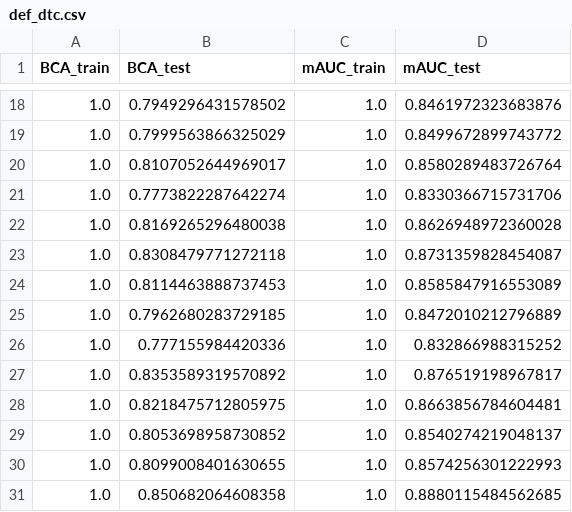
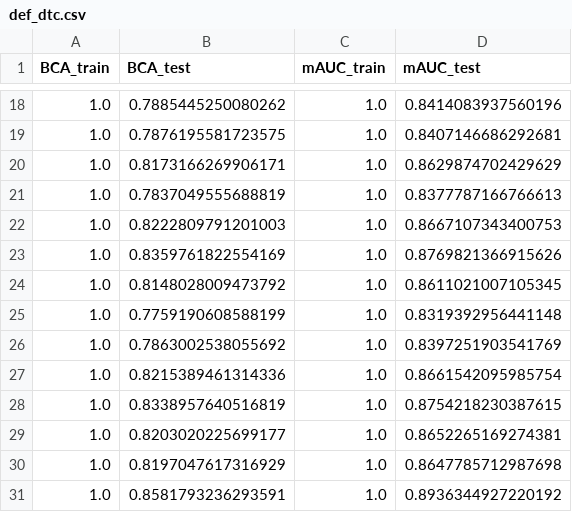
Before and after one commit to rusane/natural-computing, a CSV file: Project/results/def_dtc.csv, drawn as a sheet; only a part is shown, gaps mark what is left out; the diff covers the shown part only.

```diff
--- a/Project/results/def_dtc.csv
+++ b/Project/results/def_dtc.csv
@@ -18,14 +18,14 @@ BCA_train,BCA_test,mAUC_train,mAUC_test
-1.0,0.7949296431578502,1.0,0.8461972323683876
-1.0,0.7999563866325029,1.0,0.8499672899743772
-1.0,0.8107052644969017,1.0,0.8580289483726764
-1.0,0.7773822287642274,1.0,0.8330366715731706
-1.0,0.8169265296480038,1.0,0.8626948972360028
-1.0,0.8308479771272118,1.0,0.8731359828454087
-1.0,0.8114463888737453,1.0,0.8585847916553089
-1.0,0.7962680283729185,1.0,0.8472010212796889
-1.0,0.777155984420336,1.0,0.832866988315252
-1.0,0.8353589319570892,1.0,0.876519198967817
-1.0,0.8218475712805975,1.0,0.8663856784604481
-1.0,0.8053698958730852,1.0,0.8540274219048137
-1.0,0.8099008401630655,1.0,0.8574256301222993
-1.0,0.850682064608358,1.0,0.8880115484562685
+1.0,0.7885445250080262,1.0,0.8414083937560196
+1.0,0.7876195581723575,1.0,0.8407146686292681
+1.0,0.8173166269906171,1.0,0.8629874702429629
+1.0,0.7837049555688819,1.0,0.8377787166766613
+1.0,0.8222809791201003,1.0,0.8667107343400753
+1.0,0.8359761822554169,1.0,0.8769821366915626
+1.0,0.8148028009473792,1.0,0.8611021007105345
+1.0,0.7759190608588199,1.0,0.8319392956441148
+1.0,0.7863002538055692,1.0,0.8397251903541769
+1.0,0.8215389461314336,1.0,0.8661542095985754
+1.0,0.8338957640516819,1.0,0.8754218230387615
+1.0,0.8203020225699177,1.0,0.8652265169274381
+1.0,0.8197047617316929,1.0,0.8647785712987698
+1.0,0.8581793236293591,1.0,0.8936344927220192
```
Also changed, not shown: 32 edited cells elsewhere in this file, Project/results/def_ann.csv, Project/results/def_svc.csv, 10 other files.
